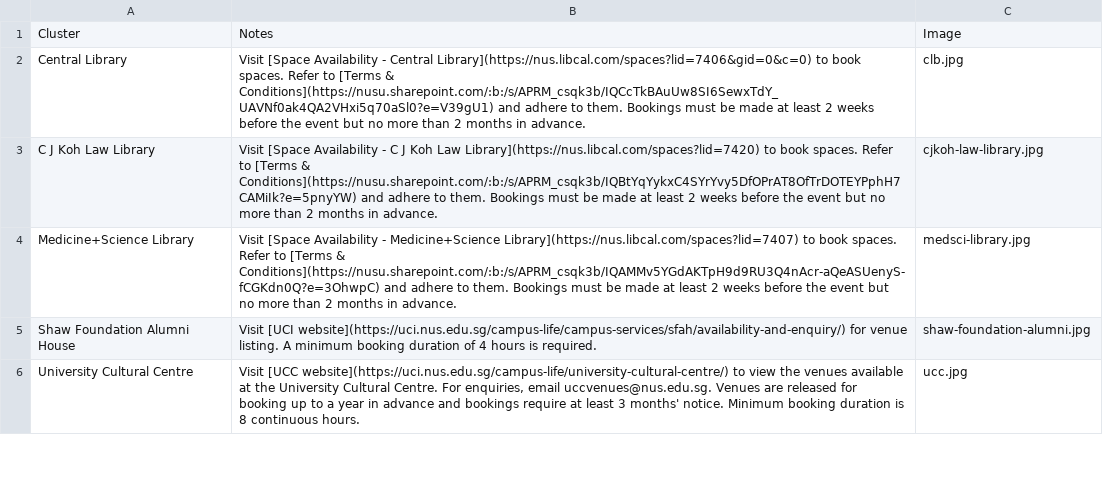
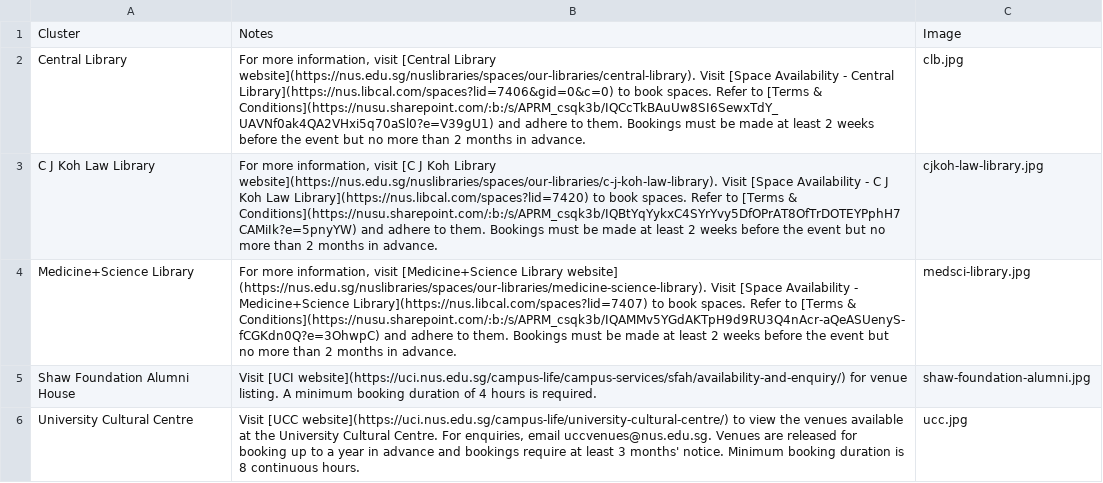
Before and after one commit to bibikowlf/nus-cfa-artcyclopedia, a CSV file: venues/clusters.csv, drawn as a sheet; only a part is shown; the diff covers the shown part only.

```diff
--- a/venues/clusters.csv
+++ b/venues/clusters.csv
@@ -1,5 +1,5 @@
 Cluster,Notes,Image
-Central Library,Visit [Space Availability - Central Library](https://nus.libcal.com/spaces?lid=7406&gid=0&c=0) to book spaces. Refer to [Terms & Conditions](https://nusu.sharepoint.com/:b:/s/APRM_csqk3b/IQCcTkBAuUw8SI6SewxTdY_UAVNf0ak4QA2VHxi5q70aSl0?e=V39gU1) and adhere to them. Bookings must be made at least 2 weeks before the event but no more than 2 months in advance.,clb.jpg
-C J Koh Law Library,Visit [Space Availability - C J Koh Law Library](https://nus.libcal.com/spaces?lid=7420) to book spaces. Refer to [Terms & Conditions](https://nusu.sharepoint.com/:b:/s/APRM_csqk3b/IQBtYqYykxC4SYrYvy5DfOPrAT8OfTrDOTEYPphH7CAMiIk?e=5pnyYW) and adhere to them. Bookings must be made at least 2 weeks before the event but no more than 2 months in advance.,cjkoh-law-library.jpg
-Medicine+Science Library,Visit [Space Availability - Medicine+Science Library](https://nus.libcal.com/spaces?lid=7407) to book spaces. Refer to [Terms & Conditions](https://nusu.sharepoint.com/:b:/s/APRM_csqk3b/IQAMMv5YGdAKTpH9d9RU3Q4nAcr-aQeASUenyS-fCGKdn0Q?e=3OhwpC) and adhere to them. Bookings must be made at least 2 weeks before the event but no more than 2 months in advance.,medsci-library.jpg
+Central Library,"For more information, visit [Central Library website](https://nus.edu.sg/nuslibraries/spaces/our-libraries/central-library). Visit [Space Availability - Central Library](https://nus.libcal.com/spaces?lid=7406&gid=0&c=0) to book spaces. Refer to [Terms & Conditions](https://nusu.sharepoint.com/:b:/s/APRM_csqk3b/IQCcTkBAuUw8SI6SewxTdY_UAVNf0ak4QA2VHxi5q70aSl0?e=V39gU1) and adhere to them. Bookings must be made at least 2 weeks before the event but no more than 2 months in advance.",clb.jpg
+C J Koh Law Library,"For more information, visit [C J Koh Library website](https://nus.edu.sg/nuslibraries/spaces/our-libraries/c-j-koh-law-library). Visit [Space Availability - C J Koh Law Library](https://nus.libcal.com/spaces?lid=7420) to book spaces. Refer to [Terms & Conditions](https://nusu.sharepoint.com/:b:/s/APRM_csqk3b/IQBtYqYykxC4SYrYvy5DfOPrAT8OfTrDOTEYPphH7CAMiIk?e=5pnyYW) and adhere to them. Bookings must be made at least 2 weeks before the event but no more than 2 months in advance.",cjkoh-law-library.jpg
+Medicine+Science Library,"For more information, visit [Medicine+Science Library website] (https://nus.edu.sg/nuslibraries/spaces/our-libraries/medicine-science-library). Visit [Space Availability - Medicine+Science Library](https://nus.libcal.com/spaces?lid=7407) to book spaces. Refer to [Terms & Conditions](https://nusu.sharepoint.com/:b:/s/APRM_csqk3b/IQAMMv5YGdAKTpH9d9RU3Q4nAcr-aQeASUenyS-fCGKdn0Q?e=3OhwpC) and adhere to them. Bookings must be made at least 2 weeks before the event but no more than 2 months in advance.",medsci-library.jpg
 Shaw Foundation Alumni House,Visit [UCI website](https://uci.nus.edu.sg/campus-life/campus-services/sfah/availability-and-enquiry/) for venue listing. A minimum booking duration of 4 hours is required.,shaw-foundation-alumni.jpg
```
Also changed, not shown: 2 edited cells elsewhere in this file, venues/venues.csv, 2 other files.
